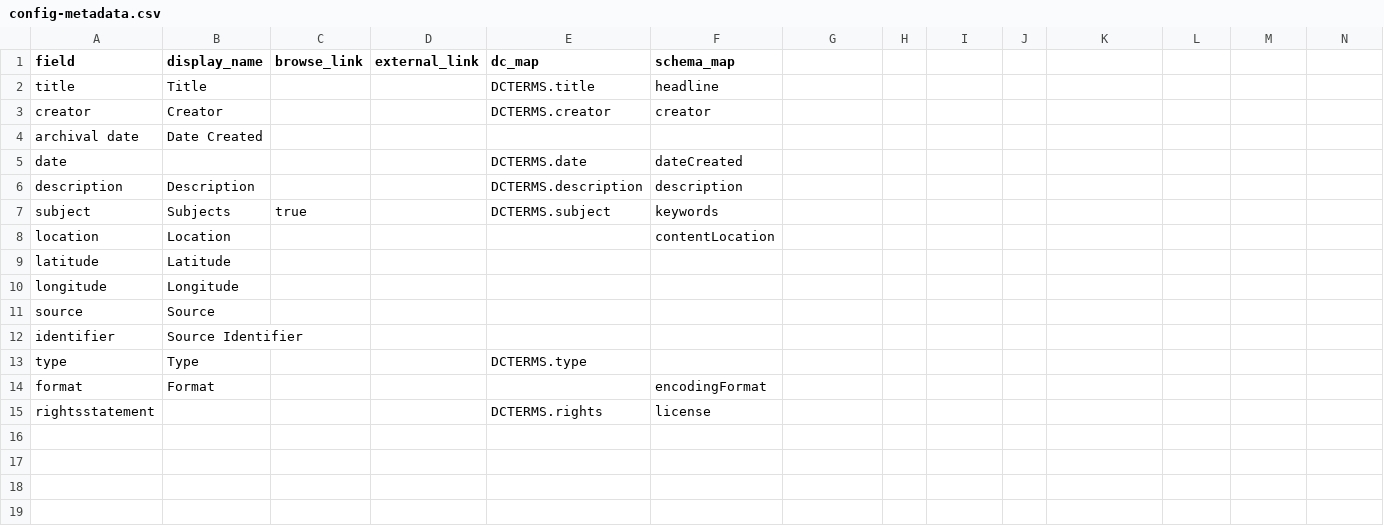
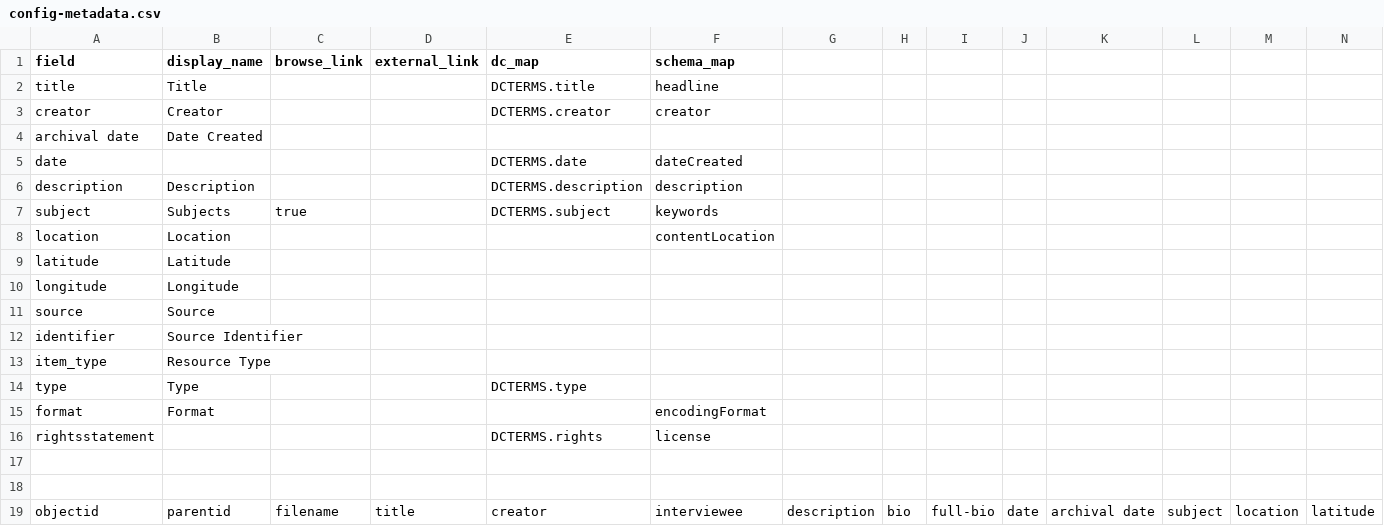
Before and after one commit to thecdil/taylor-archive, a CSV file: _data/config-metadata.csv, drawn as a sheet; only a part is shown; rows hold the shown columns only; the diff names each change by its address in the sheet, - before the commit and + after, or states it on an @@ line.

Commit message:
item_type in metadata --> 'Resource Type' in site

```diff
--- a/_data/config-metadata.csv
+++ b/_data/config-metadata.csv
+row 13: item_type | Resource Type
+row 17: (empty)
+row 18: (empty)
+row 19: objectid | parentid | filename | title | creator | interviewee | description | bio | full-bio | date | archival date | subject | location | latitude
```
Also changed, not shown: _data/config-browse.csv.
